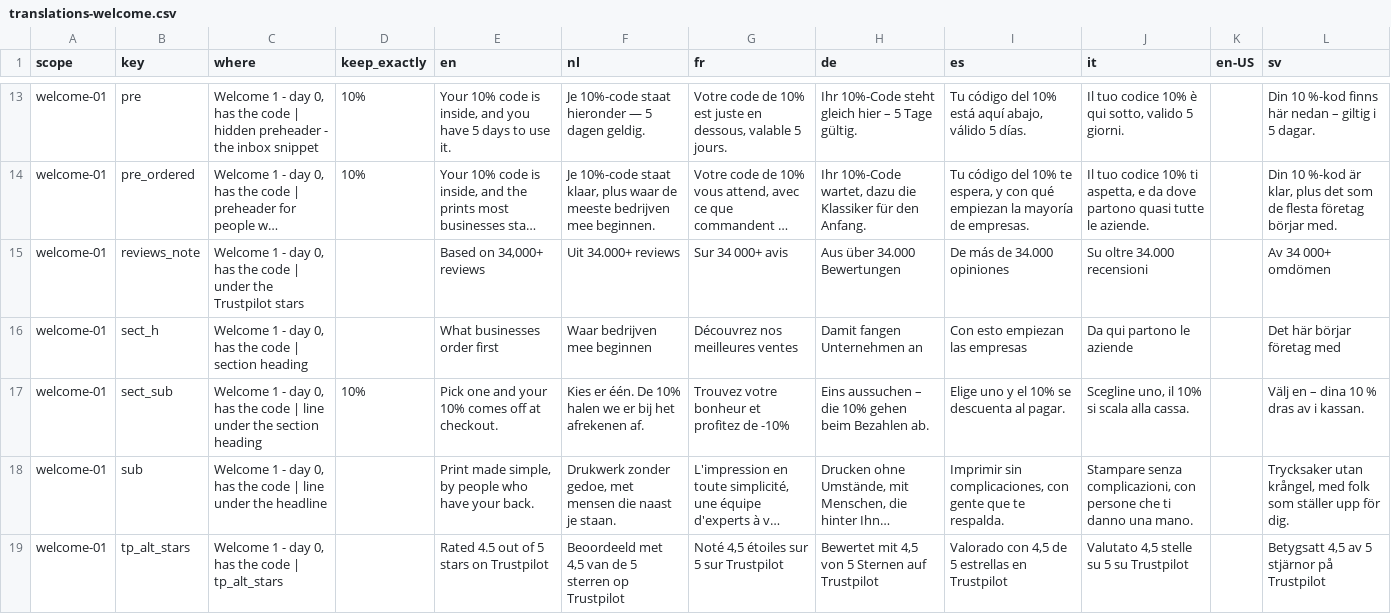
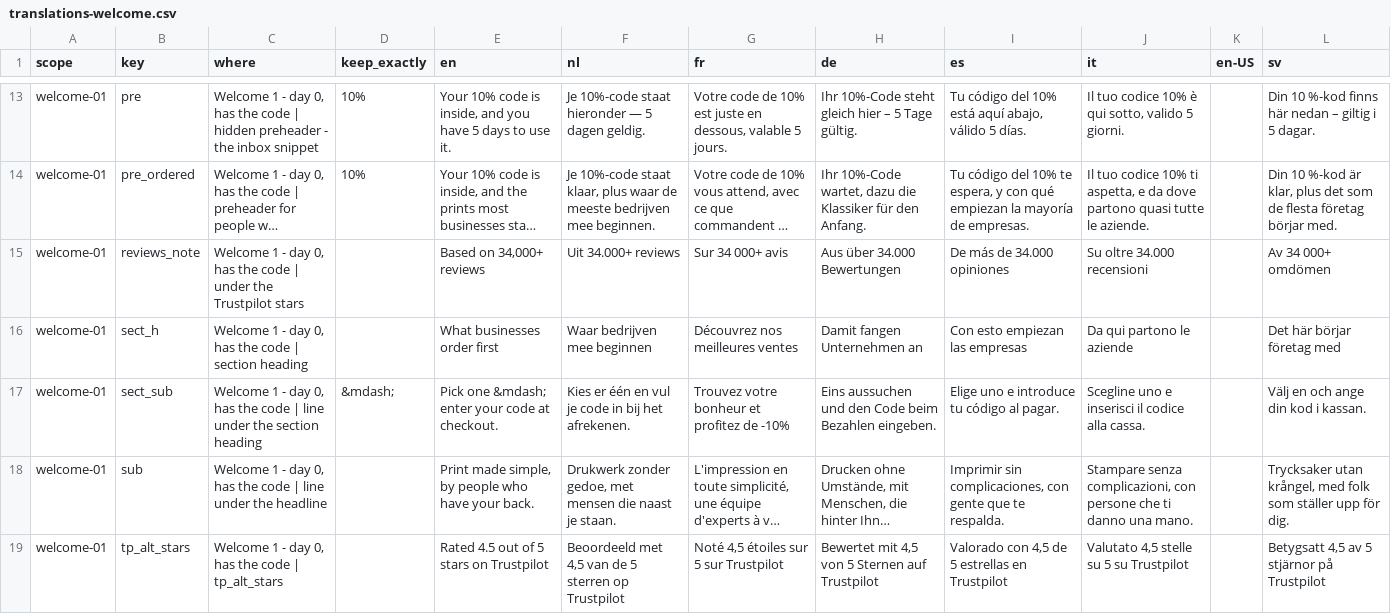
Before and after one commit to sebastiaanram-coder/transactionals, a CSV file: translations-welcome.csv, drawn as a sheet; only a part is shown, gaps mark what is left out; long unchanged cells end in …; the diff names each change by its address in the sheet, - before the commit and + after, or states it on an @@ line.

```diff
--- a/translations-welcome.csv
+++ b/translations-welcome.csv
-D17 (keep_exactly): 10%
+D17 (keep_exactly): &mdash;
-E17 (en): Pick one and your 10% comes off at checkout.
+E17 (en): Pick one &mdash; enter your code at checkout.
-F17 (nl): Kies er één. De 10% halen we er bij het afrekenen af.
+F17 (nl): Kies er één en vul je code in bij het afrekenen.
-H17 (de): Eins aussuchen – die 10% gehen beim Bezahlen ab.
+H17 (de): Eins aussuchen und den Code beim Bezahlen eingeben.
-I17 (es): Elige uno y el 10% se descuenta al pagar.
+I17 (es): Elige uno e introduce tu código al pagar.
-J17 (it): Scegline uno, il 10% si scala alla cassa.
+J17 (it): Scegline uno e inserisci il codice alla cassa.
-L17 (sv): Välj en – dina 10 % dras av i kassan.
+L17 (sv): Välj en och ange din kod i kassan.
```
Also changed, not shown: translations-all.csv, translations-browse-order.csv, 11 other files.
